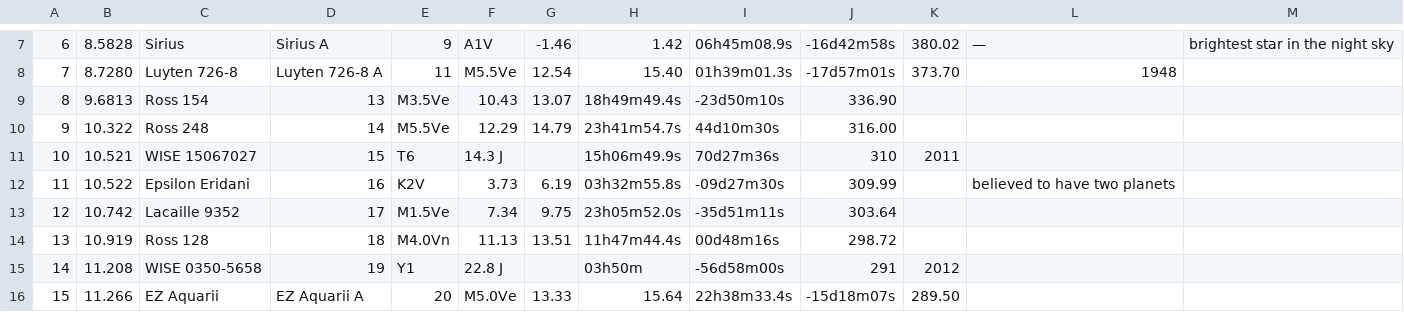
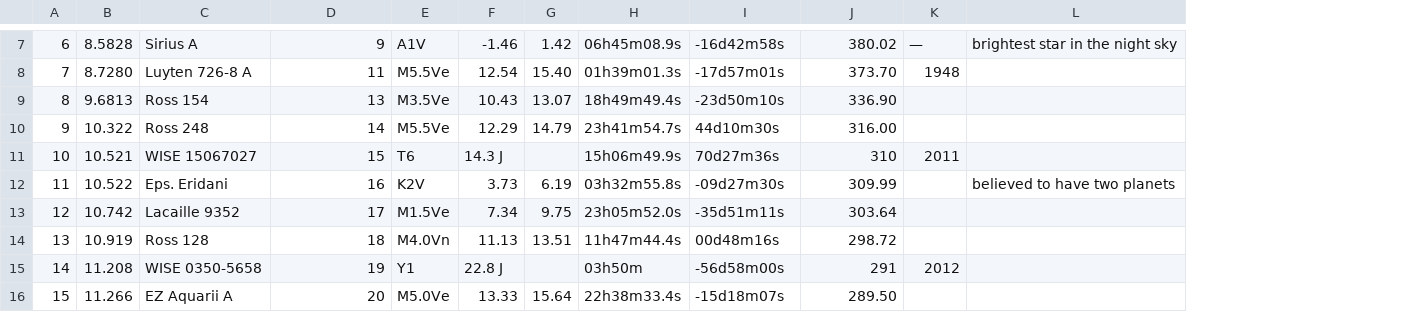
Before and after one commit to DavidSouther/nucleosynth, a CSV file: src/canvas/assets/stars.csv, drawn as a sheet; only a part is shown, gaps mark what is left out; removed rows and columns are numbered as before the commit, all else as after; the diff covers the shown part only; the diff names each change by its address in the sheet, - before the commit and + after, or states it on an @@ line.

Commit message:
Cleaned some data.

```diff
--- a/src/canvas/assets/stars.csv
+++ b/src/canvas/assets/stars.csv
-column L, rows 7-12: — | 1948 |  |  |  | believed to have two planets
-C7: Sirius
+C7: Sirius A
-D7: Sirius A
+D7: 9
-E7: 9
+E7: A1V
-F7: A1V
+F7: -1.46
-G7: -1.46
+G7: 1.42
-H7: 1.42
+H7: 06h45m08.9s
-I7: 06h45m08.9s
+I7: -16d42m58s
-J7: -16d42m58s
+J7: 380.02
-K7: 380.02
+K7: —
-C8: Luyten 726-8
+C8: Luyten 726-8 A
-D8: Luyten 726-8 A
+D8: 11
-E8: 11
+E8: M5.5Ve
-F8: M5.5Ve
+F8: 12.54
-G8: 12.54
+G8: 15.40
-H8: 15.40
+H8: 01h39m01.3s
-I8: 01h39m01.3s
+I8: -17d57m01s
-J8: -17d57m01s
+J8: 373.70
-K8: 373.70
+K8: 1948
-C12: Epsilon Eridani
+C12: Eps. Eridani
-L12: (empty)
+L12: believed to have two planets
-C16: EZ Aquarii
+C16: EZ Aquarii A
-D16: EZ Aquarii A
+D16: 20
-E16: 20
+E16: M5.0Ve
-F16: M5.0Ve
+F16: 13.33
-G16: 13.33
+G16: 15.64
-H16: 15.64
+H16: 22h38m33.4s
-I16: 22h38m33.4s
+I16: -15d18m07s
-J16: -15d18m07s
+J16: 289.50
-K16: 289.50
+K16: (empty)
```
Also changed, not shown: 145 edited cells elsewhere in this file.
